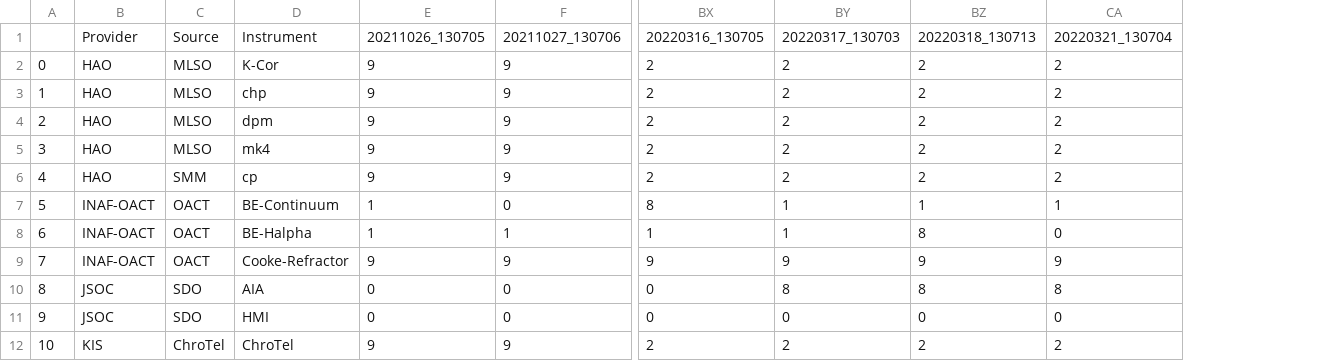
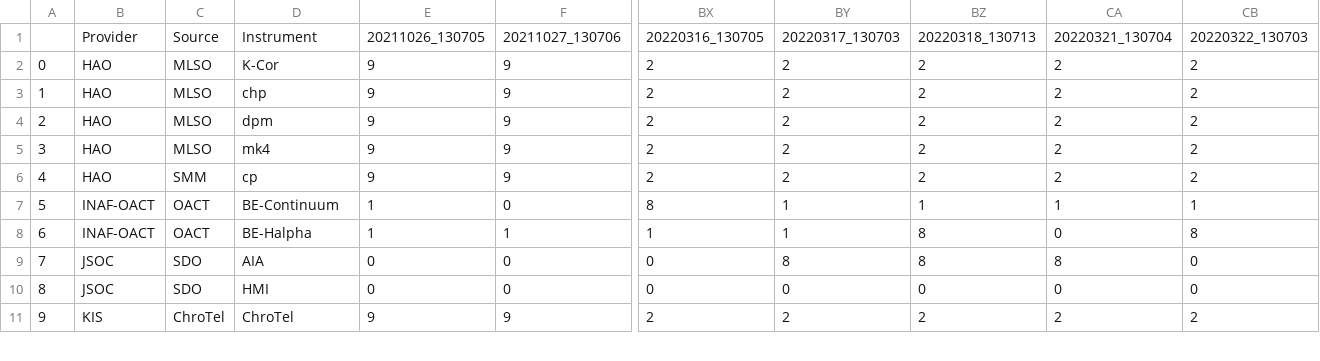
Before and after one commit to aringlis/vso_health, a CSV file: vso_health_status_master_record.csv, drawn as a sheet; only a part is shown, gaps mark what is left out; removed rows and columns are numbered as before the commit, all else as after; rows hold the shown columns only; the diff names each change by its address in the sheet, - before the commit and + after, or states it on an @@ line.

```diff
--- a/vso_health_status_master_record.csv
+++ b/vso_health_status_master_record.csv
+column CB, rows 1-11: 20220322_130703 | 2 | 2 | 2 | 2 | 2 | 1 | 8 | 0 | 0 | 2
-row 9: 7 | INAF-OACT | OACT | Cooke-Refractor | 9 | 9 | 9 | 9 | 9 | 9
@@ column A renumbered from row 9 down @@
```
Also changed, not shown: 1 other file.
